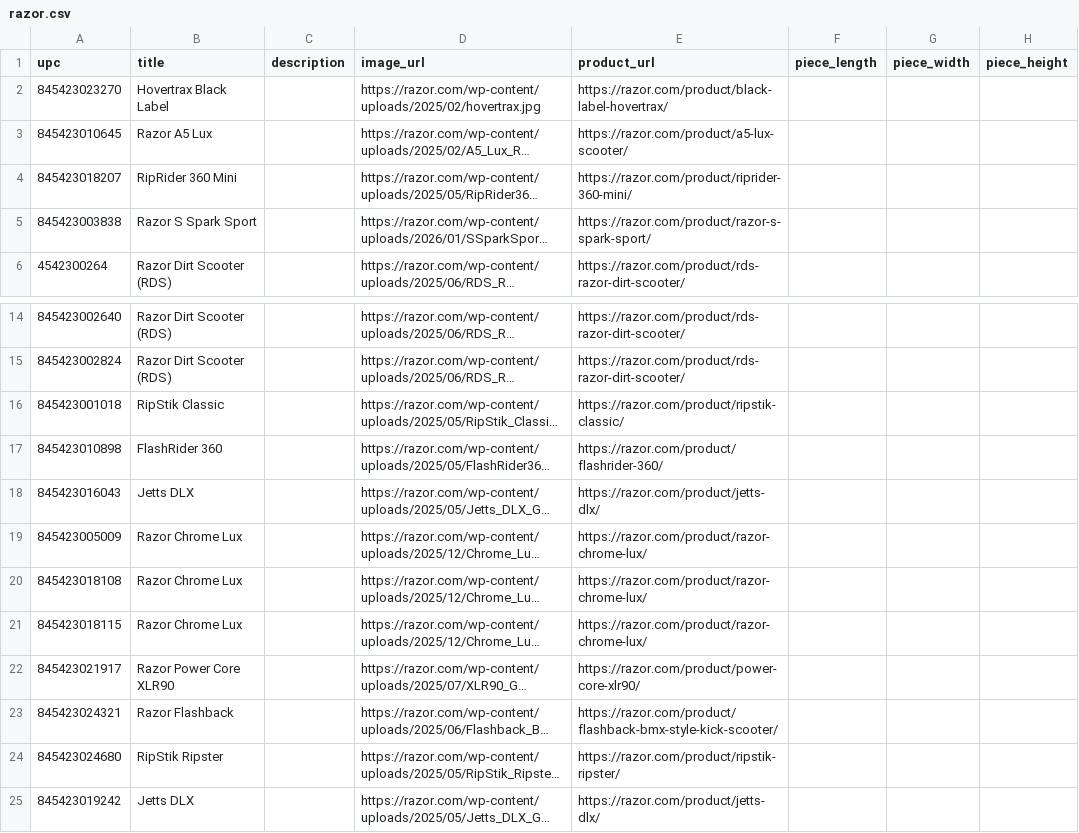
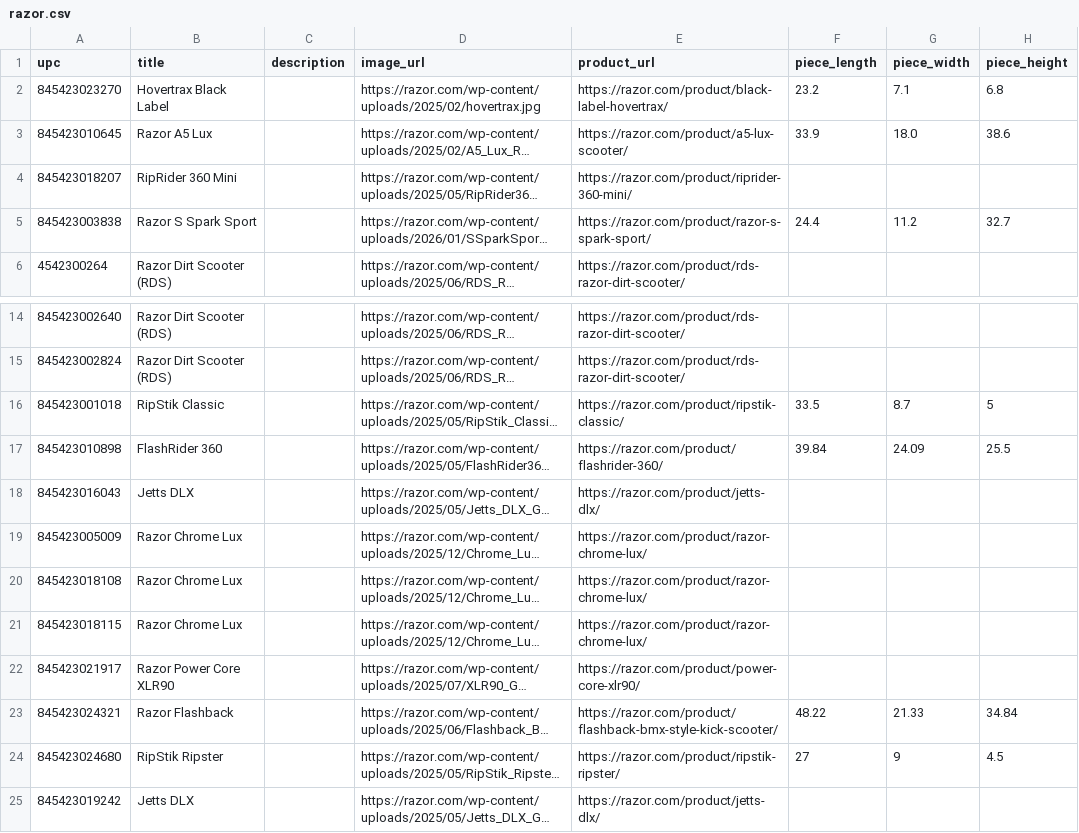
Before and after one commit to shloimy-dev/sites-scraper, a CSV file: data/ready/extracted/razor.csv, drawn as a sheet; only a part is shown, gaps mark what is left out; long unchanged cells end in …; the diff names each change by its address in the sheet, - before the commit and + after, or states it on an @@ line.

```diff
--- a/data/ready/extracted/razor.csv
+++ b/data/ready/extracted/razor.csv
-F2 (piece_length): (empty)
+F2 (piece_length): 23.2
-G2 (piece_width): (empty)
+G2 (piece_width): 7.1
-H2 (piece_height): (empty)
+H2 (piece_height): 6.8
-F3 (piece_length): (empty)
+F3 (piece_length): 33.9
-G3 (piece_width): (empty)
+G3 (piece_width): 18.0
-H3 (piece_height): (empty)
+H3 (piece_height): 38.6
-F5 (piece_length): (empty)
+F5 (piece_length): 24.4
-G5 (piece_width): (empty)
+G5 (piece_width): 11.2
-H5 (piece_height): (empty)
+H5 (piece_height): 32.7
-F16 (piece_length): (empty)
+F16 (piece_length): 33.5
-G16 (piece_width): (empty)
+G16 (piece_width): 8.7
-H16 (piece_height): (empty)
+H16 (piece_height): 5
-F17 (piece_length): (empty)
+F17 (piece_length): 39.84
-G17 (piece_width): (empty)
+G17 (piece_width): 24.09
-H17 (piece_height): (empty)
+H17 (piece_height): 25.5
-F23 (piece_length): (empty)
+F23 (piece_length): 48.22
-G23 (piece_width): (empty)
+G23 (piece_width): 21.33
-H23 (piece_height): (empty)
+H23 (piece_height): 34.84
-F24 (piece_length): (empty)
+F24 (piece_length): 27
-G24 (piece_width): (empty)
+G24 (piece_width): 9
-H24 (piece_height): (empty)
+H24 (piece_height): 4.5
```
Also changed, not shown: data/extracted/cazenove.csv, data/ready/extracted/aurora.csv, 4 other files.
